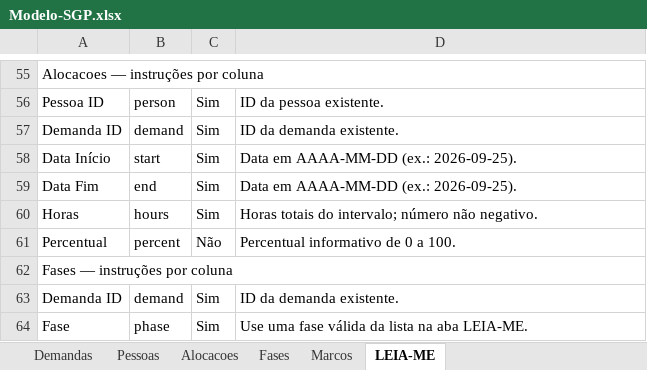
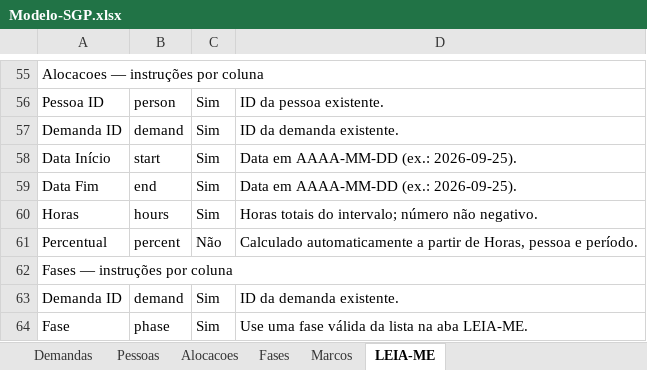
Before and after one commit to AndreFrateschi/SGP-Business-Operations, an Excel workbook: Modelo-SGP.xlsx, sheet LEIA-ME, drawn as a sheet; only a part is shown, gaps mark what is left out; values as stored, in another font and other column widths than the file's, no borders; the diff names each change by its address in the sheet, - before the commit and + after, or states it on an @@ line.

```diff
--- a/Modelo-SGP.xlsx (sheet LEIA-ME)
+++ b/Modelo-SGP.xlsx (sheet LEIA-ME)
-D61: Percentual informativo de 0 a 100.
+D61: Calculado automaticamente a partir de Horas, pessoa e período.
```
Also changed, not shown: sheet Alocacoes, 5 other files.
